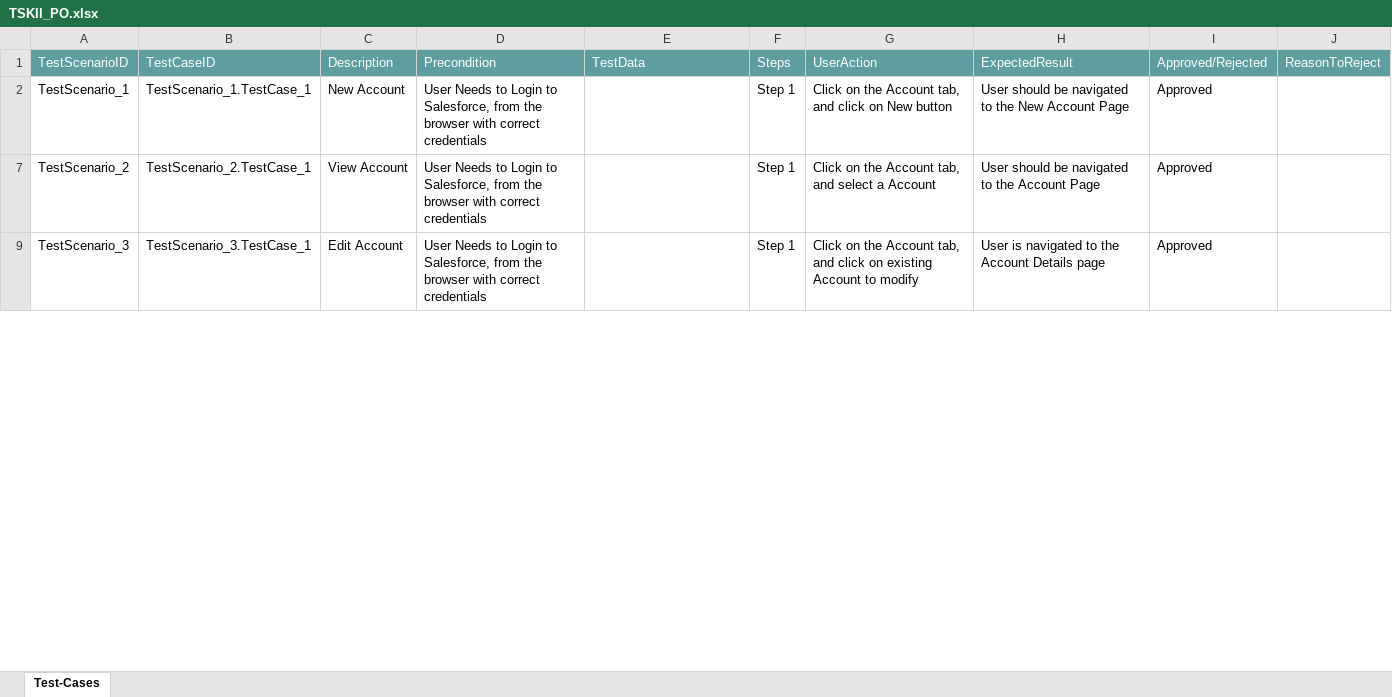
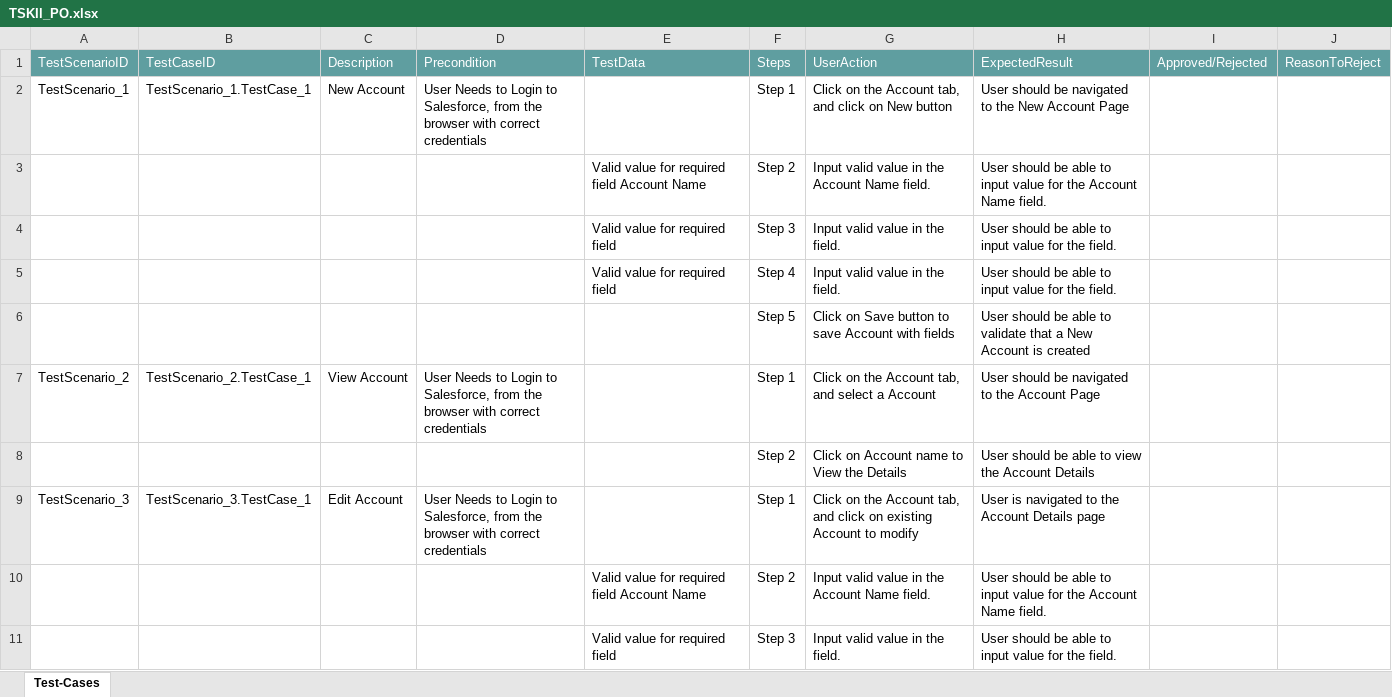
Before and after one commit to ShaikMohamedIrfan/TSKill, an Excel workbook: TSKIl_PO.xlsx, sheet Test-Cases, drawn as a sheet; only a part is shown; values as stored, in another font and other column widths than the file's, no borders; table styles not drawn; the diff covers the shown part only; the diff names each change by its address in the sheet, - before the commit and + after, or states it on an @@ line.

Commit message:
Initial Commit for Verification of Test cases

```diff
--- a/TSKIl_PO.xlsx (sheet Test-Cases)
+++ b/TSKIl_PO.xlsx (sheet Test-Cases)
-I2: Approved
+I2: (empty)
@@ row 3 unhidden:  |  |  |  | Valid value for required field Account Name | Step 2 | Input valid value in the Account Name field. | User should be able to input value for the Account Name field. @@
@@ row 4 unhidden:  |  |  |  | Valid value for required field | Step 3 | Input valid value in the field. | User should be able to input value for the field. @@
@@ row 5 unhidden:  |  |  |  | Valid value for required field | Step 4 | Input valid value in the field. | User should be able to input value for the field. @@
@@ row 6 unhidden:  |  |  |  |  | Step 5 | Click on Save button to save Account with fields | User should be able to validate that a New Account is created @@
-I7: Approved
+I7: (empty)
@@ row 8 unhidden:  |  |  |  |  | Step 2 | Click on Account name to View the Details | User should be able to view the Account Details @@
-I9: Approved
+I9: (empty)
@@ row 10 unhidden:  |  |  |  | Valid value for required field Account Name | Step 2 | Input valid value in the Account Name field. | User should be able to input value for the Account Name field. @@
@@ row 11 unhidden:  |  |  |  | Valid value for required field | Step 3 | Input valid value in the field. | User should be able to input value for the field. @@
```
Also changed, not shown: 4 added rows, 15 hidden or unhidden rows and 1 edited cell elsewhere in this sheet.
